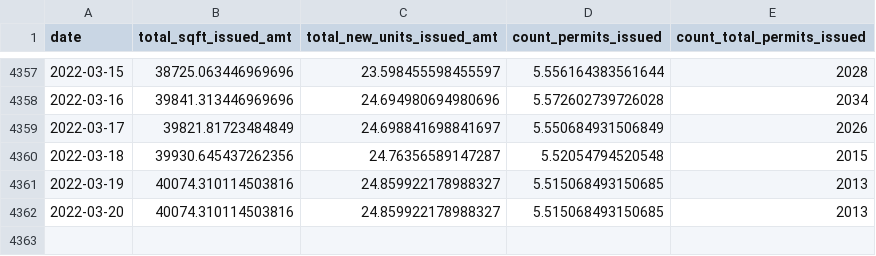
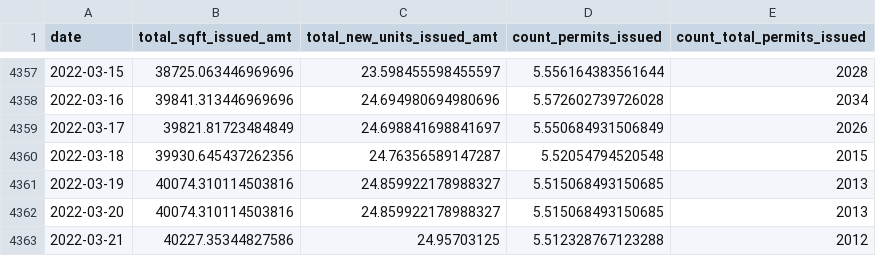
Before and after one commit to zephschafer/zephschafer, a CSV file: data/issuances_rolling_365.csv, drawn as a sheet; only a part is shown, gaps mark what is left out.

```diff
--- a/data/issuances_rolling_365.csv
+++ b/data/issuances_rolling_365.csv
@@ -4362 +4362,2 @@ date,total_sqft_issued_amt,total_new_units_issued_amt,count_permits_issued,count
 2022-03-20,40074.310114503816,24.859922178988327,5.515068493150685,2013
+2022-03-21,40227.35344827586,24.95703125,5.512328767123288,2012
```
Also changed, not shown: 1 other file.
